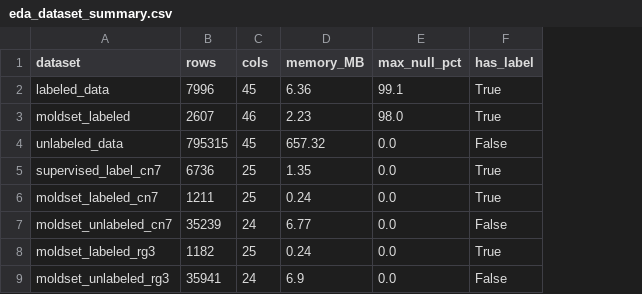
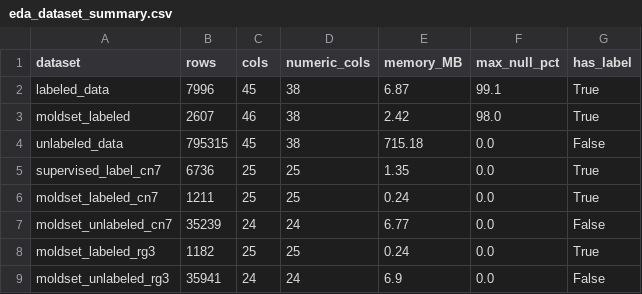
Before and after one commit to Chohyungun/NOVA50101-KAMP-Injection-Molding, a CSV file: results/tables/eda_dataset_summary.csv, drawn as a sheet; addresses are those after the commit; the diff names each change by its address in the sheet, - before the commit and + after, or states it on an @@ line.

```diff
--- a/results/tables/eda_dataset_summary.csv
+++ b/results/tables/eda_dataset_summary.csv
+column D (numeric_cols), rows 2-9: 38 | 38 | 38 | 25 | 25 | 24 | 25 | 24
-E2 (memory_MB): 6.36
+E2 (memory_MB): 6.87
-E3 (memory_MB): 2.23
+E3 (memory_MB): 2.42
-E4 (memory_MB): 657.32
+E4 (memory_MB): 715.18
```
Also changed, not shown: results/tables/eda_cn7_rg3_ks_test.csv, results/tables/eda_high_corr_pairs.csv, 31 other files.
